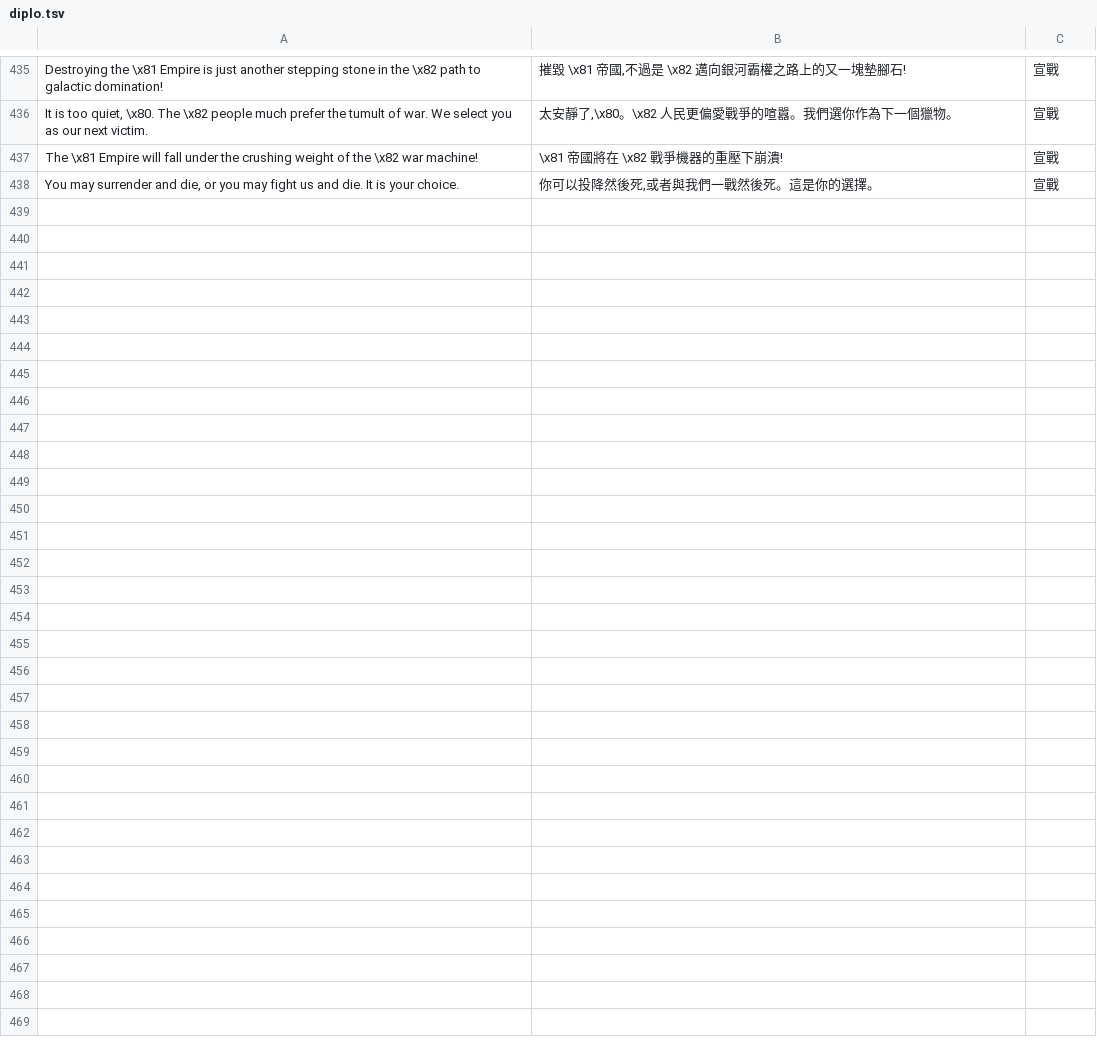
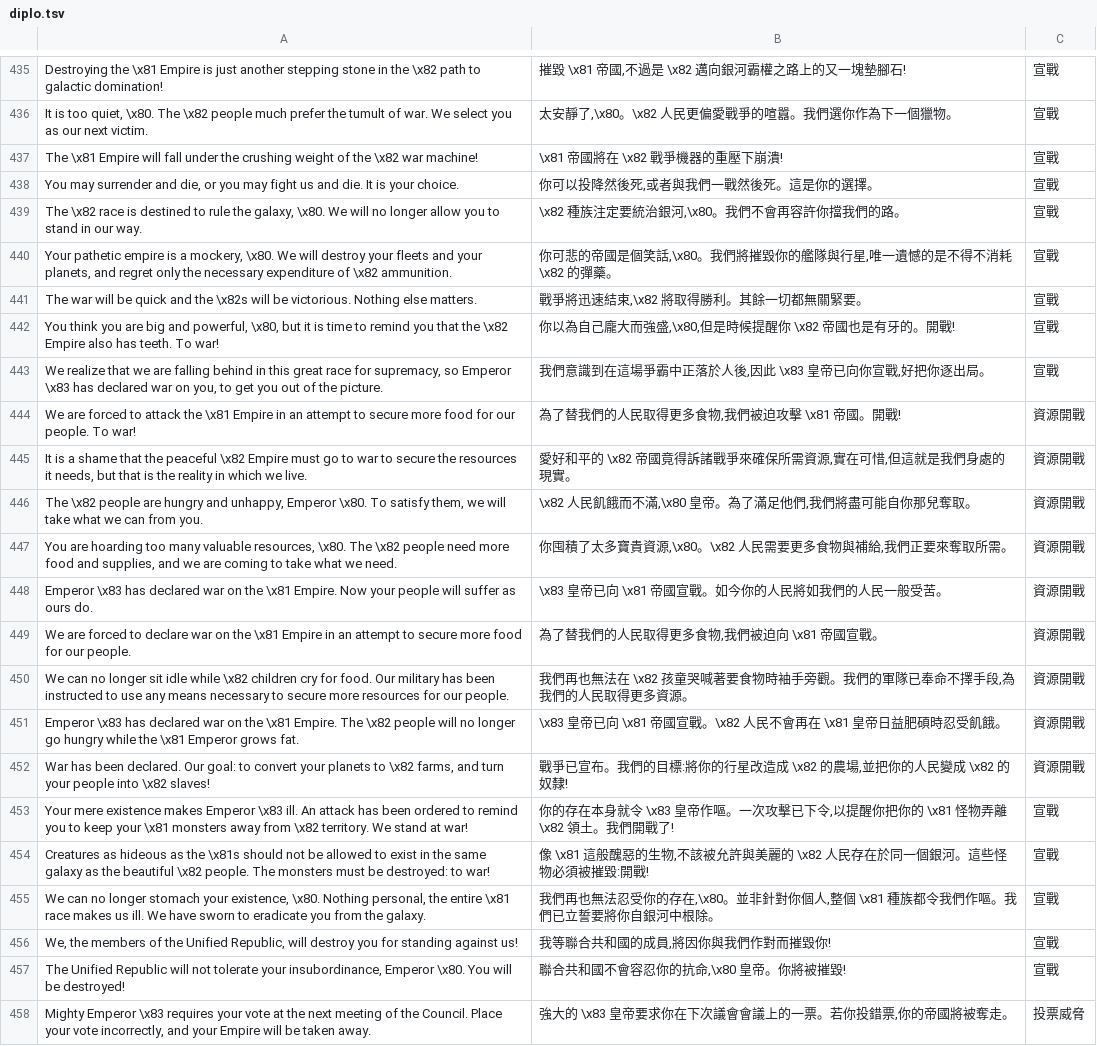
Before and after one commit to wicanr2/master-of-orion2-remake-cht, a TSV file: assets/i18n/diplo.tsv, drawn as a sheet; only a part is shown, gaps mark what is left out; the diff covers the shown part only; the diff names each change by its address in the sheet, - before the commit and + after, or states it on an @@ line.

```diff
--- a/assets/i18n/diplo.tsv
+++ b/assets/i18n/diplo.tsv
+row 439: The \x82 race is destined to rule the galaxy, \x80. We will no longer allow you to stand in our way. | \x82 種族注定要統治銀河,\x80。我們不會再容許你擋我們的路。 | 宣戰
+row 440: Your pathetic empire is a mockery, \x80. We will destroy your fleets and your planets, and regret only the necessary expenditure of \x82 ammunition. | 你可悲的帝國是個笑話,\x80。我們將摧毀你的艦隊與行星,唯一遺憾的是不得不消耗 \x82 的彈藥。 | 宣戰
+row 441: The war will be quick and the \x82s will be victorious. Nothing else matters. | 戰爭將迅速結束,\x82 將取得勝利。其餘一切都無關緊要。 | 宣戰
+row 442: You think you are big and powerful, \x80, but it is time to remind you that the \x82 Empire also has teeth. To war! | 你以為自己龐大而強盛,\x80,但是時候提醒你 \x82 帝國也是有牙的。開戰! | 宣戰
+row 443: We realize that we are falling behind in this great race for supremacy, so Emperor \x83 has declared war on you, to get you out of the picture. | 我們意識到在這場爭霸中正落於人後,因此 \x83 皇帝已向你宣戰,好把你逐出局。 | 宣戰
+row 444: We are forced to attack the \x81 Empire in an attempt to secure more food for our people. To war! | 為了替我們的人民取得更多食物,我們被迫攻擊 \x81 帝國。開戰! | 資源開戰
+row 445: It is a shame that the peaceful \x82 Empire must go to war to secure the resources it needs, but that is the reality in which we live. | 愛好和平的 \x82 帝國竟得訴諸戰爭來確保所需資源,實在可惜,但這就是我們身處的現實。 | 資源開戰
+row 446: The \x82 people are hungry and unhappy, Emperor \x80. To satisfy them, we will take what we can from you. | \x82 人民飢餓而不滿,\x80 皇帝。為了滿足他們,我們將盡可能自你那兒奪取。 | 資源開戰
+row 447: You are hoarding too many valuable resources, \x80. The \x82 people need more food and supplies, and we are coming to take what we need. | 你囤積了太多寶貴資源,\x80。\x82 人民需要更多食物與補給,我們正要來奪取所需。 | 資源開戰
+row 448: Emperor \x83 has declared war on the \x81 Empire. Now your people will suffer as ours do. | \x83 皇帝已向 \x81 帝國宣戰。如今你的人民將如我們的人民一般受苦。 | 資源開戰
+row 449: We are forced to declare war on the \x81 Empire in an attempt to secure more food for our people. | 為了替我們的人民取得更多食物,我們被迫向 \x81 帝國宣戰。 | 資源開戰
+row 450: We can no longer sit idle while \x82 children cry for food. Our military has been instructed to use any means necessary to secure more resources for our people. | 我們再也無法在 \x82 孩童哭喊著要食物時袖手旁觀。我們的軍隊已奉命不擇手段,為我們的人民取得更多資源。 | 資源開戰
+row 451: Emperor \x83 has declared war on the \x81 Empire. The \x82 people will no longer go hungry while the \x81 Emperor grows fat. | \x83 皇帝已向 \x81 帝國宣戰。\x82 人民不會再在 \x81 皇帝日益肥碩時忍受飢餓。 | 資源開戰
+row 452: War has been declared. Our goal: to convert your planets to \x82 farms, and turn your people into \x82 slaves! | 戰爭已宣布。我們的目標:將你的行星改造成 \x82 的農場,並把你的人民變成 \x82 的奴隸! | 資源開戰
+row 453: Your mere existence makes Emperor \x83 ill. An attack has been ordered to remind you to keep your \x81 monsters away from \x82 territory. We stand at war! | 你的存在本身就令 \x83 皇帝作嘔。一次攻擊已下令,以提醒你把你的 \x81 怪物弄離 \x82 領土。我們開戰了! | 宣戰
+row 454: Creatures as hideous as the \x81s should not be allowed to exist in the same galaxy as the beautiful \x82 people. The monsters must be destroyed: to war! | 像 \x81 這般醜惡的生物,不該被允許與美麗的 \x82 人民存在於同一個銀河。這些怪物必須被摧毀:開戰! | 宣戰
+row 455: We can no longer stomach your existence, \x80. Nothing personal, the entire \x81 race makes us ill. We have sworn to eradicate you from the galaxy. | 我們再也無法忍受你的存在,\x80。並非針對你個人,整個 \x81 種族都令我們作嘔。我們已立誓要將你自銀河中根除。 | 宣戰
+row 456: We, the members of the Unified Republic, will destroy you for standing against us! | 我等聯合共和國的成員,將因你與我們作對而摧毀你! | 宣戰
+row 457: The Unified Republic will not tolerate your insubordinance, Emperor \x80. You will be destroyed! | 聯合共和國不會容忍你的抗命,\x80 皇帝。你將被摧毀! | 宣戰
+row 458: Mighty Emperor \x83 requires your vote at the next meeting of the Council. Place your vote incorrectly, and your Empire will be taken away. | 強大的 \x83 皇帝要求你在下次議會會議上的一票。若你投錯票,你的帝國將被奪走。 | 投票威脅
```
Also changed, not shown: 9 added rows elsewhere in this file.
